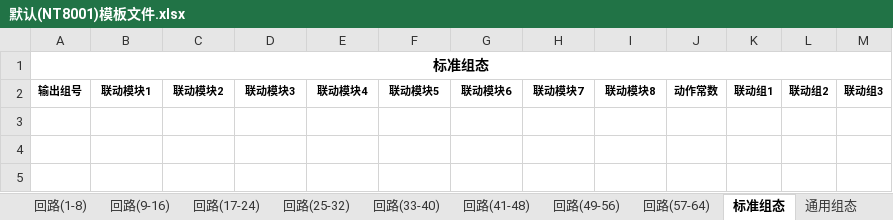
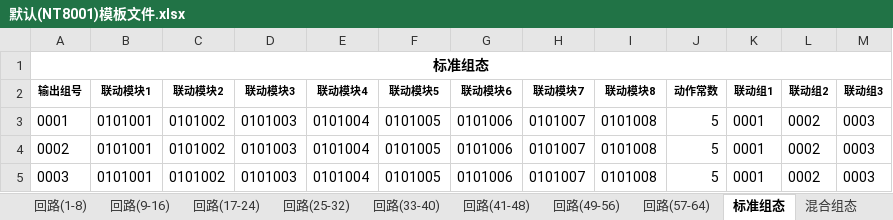
Before and after one commit to A1X71/twilight, an Excel workbook: TestDBFile/默认(NT8001)模板文件.xlsx, sheet 标准组态, drawn as a sheet; values as stored, in another font and other column widths than the file's, no borders; the diff names each change by its address in the sheet, - before the commit and + after, or states it on an @@ line.

```diff
--- a/TestDBFile/默认(NT8001)模板文件.xlsx (sheet 标准组态)
+++ b/TestDBFile/默认(NT8001)模板文件.xlsx (sheet 标准组态)
+row 3: 0001 | 0101001 | 0101002 | 0101003 | 0101004 | 0101005 | 0101006 | 0101007 | 0101008 | 5 | 0001 | 0002 | 0003
+row 4: 0002 | 0101001 | 0101002 | 0101003 | 0101004 | 0101005 | 0101006 | 0101007 | 0101008 | 5 | 0001 | 0002 | 0003
+row 5: 0003 | 0101001 | 0101002 | 0101003 | 0101004 | 0101005 | 0101006 | 0101007 | 0101008 | 5 | 0001 | 0002 | 0003
```
Also changed, not shown: sheet 混合组态, sheet 通用组态, sheet 摘要信息, other sheet tabs, 9 other files.
